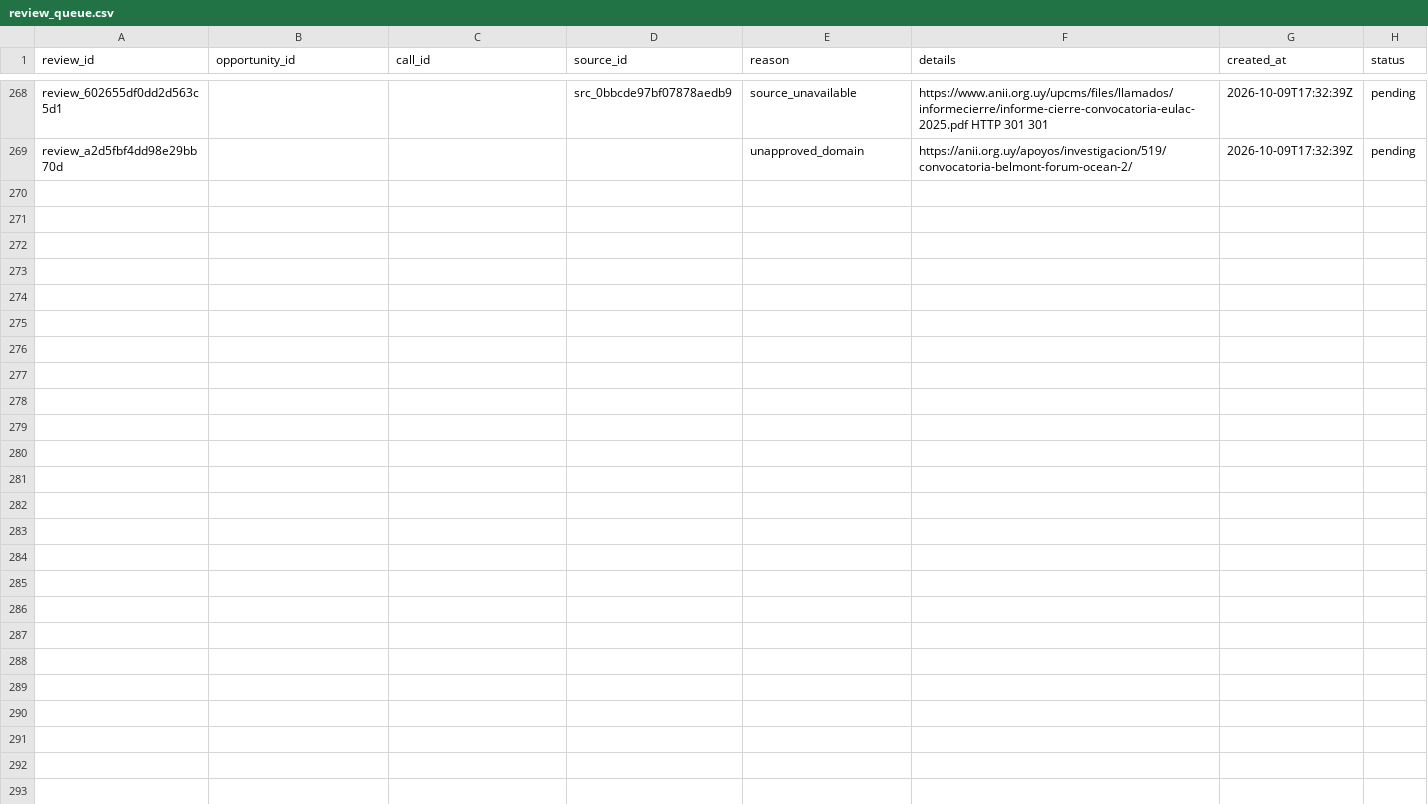
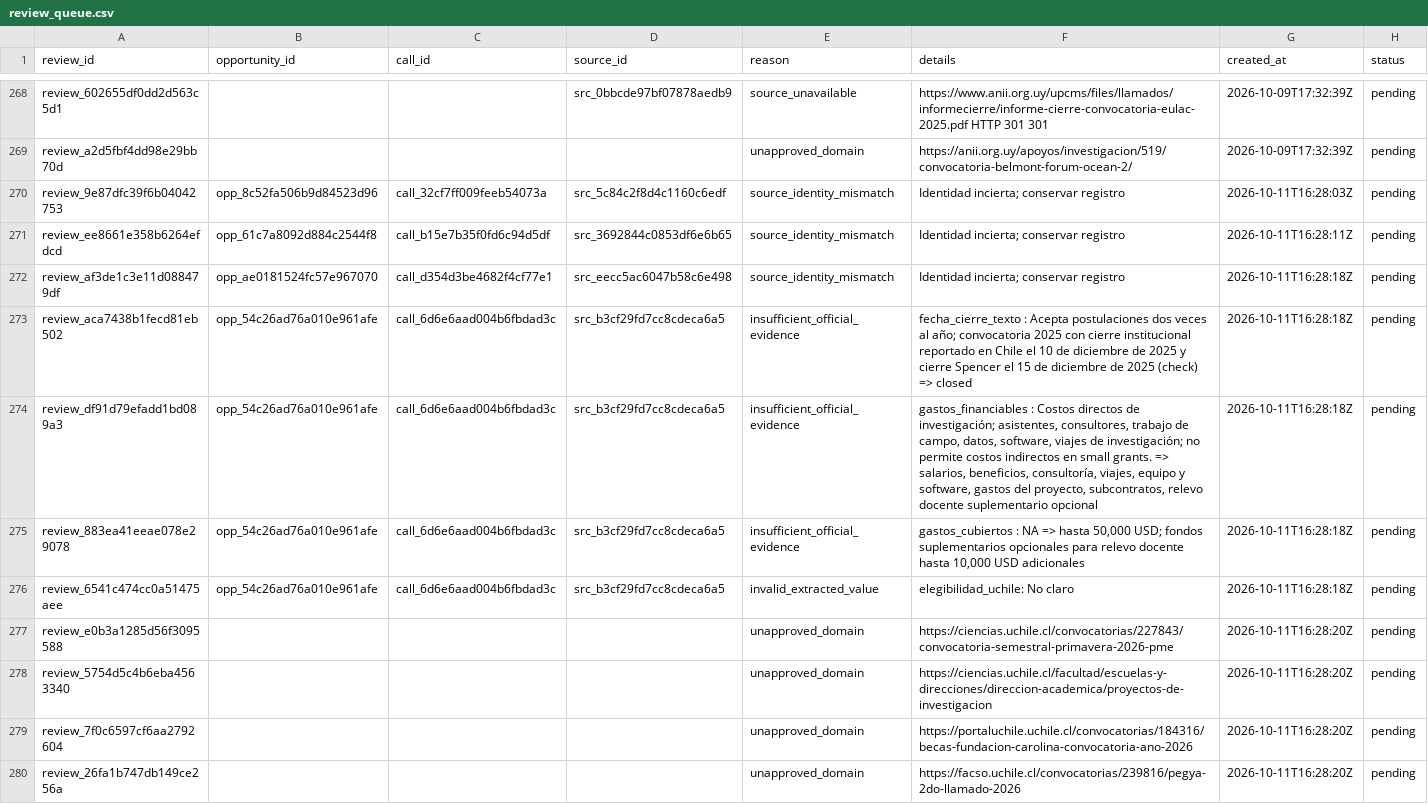
Before and after one commit to chincolcarrillo/oportunidades-internacionales, a CSV file: data/canonical/review_queue.csv, drawn as a sheet; only a part is shown, gaps mark what is left out; the diff names each change by its address in the sheet, - before the commit and + after, or states it on an @@ line.

```diff
--- a/data/canonical/review_queue.csv
+++ b/data/canonical/review_queue.csv
+row 270: review_9e87dfc39f6b04042753 | opp_8c52fa506b9d84523d96 | call_32cf7ff009feeb54073a | src_5c84c2f8d4c1160c6edf | source_identity_mismatch | Identidad incierta; conservar registro | 2026-10-11T16:28:03Z | pending
+row 271: review_ee8661e358b6264efdcd | opp_61c7a8092d884c2544f8 | call_b15e7b35f0fd6c94d5df | src_3692844c0853df6e6b65 | source_identity_mismatch | Identidad incierta; conservar registro | 2026-10-11T16:28:11Z | pending
+row 272: review_af3de1c3e11d088479df | opp_ae0181524fc57e967070 | call_d354d3be4682f4cf77e1 | src_eecc5ac6047b58c6e498 | source_identity_mismatch | Identidad incierta; conservar registro | 2026-10-11T16:28:18Z | pending
+row 273: review_aca7438b1fecd81eb502 | opp_54c26ad76a010e961afe | call_6d6e6aad004b6fbdad3c | src_b3cf29fd7cc8cdeca6a5 | insufficient_official_evidence | fecha_cierre_texto : Acepta postulaciones dos veces al año; convocatoria 2025 con cierre institucional reportado en Chile el 10 de diciembre de 2025 y cierre Spencer el 15 de diciembre de 2025 (check) => closed | 2026-10-11T16:28:18Z | pending
+row 274: review_df91d79efadd1bd089a3 | opp_54c26ad76a010e961afe | call_6d6e6aad004b6fbdad3c | src_b3cf29fd7cc8cdeca6a5 | insufficient_official_evidence | gastos_financiables : Costos directos de investigación; asistentes, consultores, trabajo de campo, datos, software, viajes de investigación; no permite costos indirectos en small grants. => salarios, beneficios, consultoría, viajes, equipo y software, gastos del proyecto, subcontratos, relevo docente suplementario opcional | 2026-10-11T16:28:18Z | pending
+row 275: review_883ea41eeae078e29078 | opp_54c26ad76a010e961afe | call_6d6e6aad004b6fbdad3c | src_b3cf29fd7cc8cdeca6a5 | insufficient_official_evidence | gastos_cubiertos : NA => hasta 50,000 USD; fondos suplementarios opcionales para relevo docente hasta 10,000 USD adicionales | 2026-10-11T16:28:18Z | pending
+row 276: review_6541c474cc0a51475aee | opp_54c26ad76a010e961afe | call_6d6e6aad004b6fbdad3c | src_b3cf29fd7cc8cdeca6a5 | invalid_extracted_value | elegibilidad_uchile: No claro | 2026-10-11T16:28:18Z | pending
+row 277: review_e0b3a1285d56f3095588 |  |  |  | unapproved_domain | https://ciencias.uchile.cl/convocatorias/227843/convocatoria-semestral-primavera-2026-pme | 2026-10-11T16:28:20Z | pending
+row 278: review_5754d5c4b6eba4563340 |  |  |  | unapproved_domain | https://ciencias.uchile.cl/facultad/escuelas-y-direcciones/direccion-academica/proyectos-de-investigacion | 2026-10-11T16:28:20Z | pending
+row 279: review_7f0c6597cf6aa2792604 |  |  |  | unapproved_domain | https://portaluchile.uchile.cl/convocatorias/184316/becas-fundacion-carolina-convocatoria-ano-2026 | 2026-10-11T16:28:20Z | pending
+row 280: review_26fa1b747db149ce256a |  |  |  | unapproved_domain | https://facso.uchile.cl/convocatorias/239816/pegya-2do-llamado-2026 | 2026-10-11T16:28:20Z | pending
```
Also changed, not shown: data/canonical/calls.csv, data/canonical/opportunities.csv, 13 other files.
